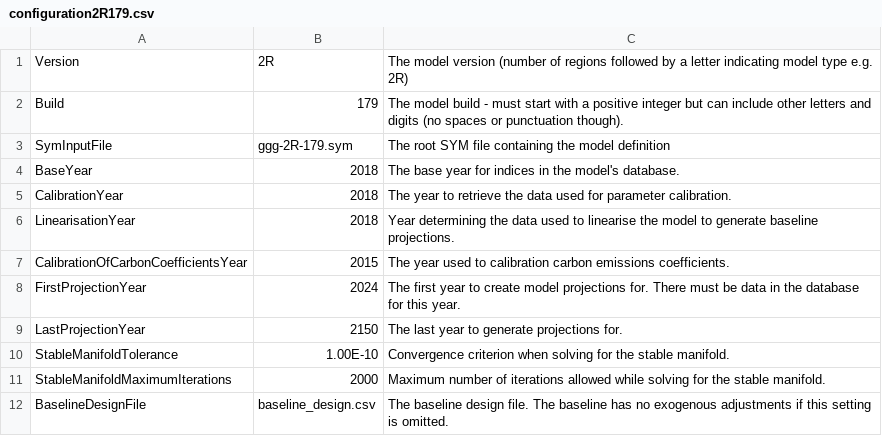
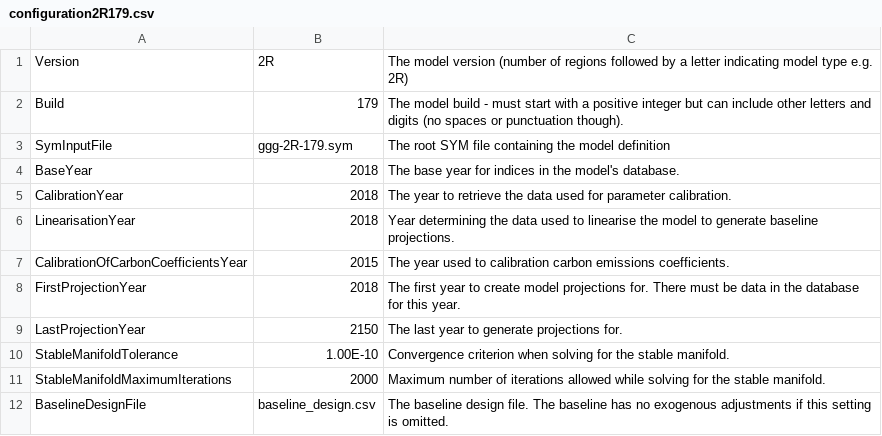
Before and after one commit to federicobuizza/gcubed-2R, a CSV file: user_data/2R/179/configuration2R179.csv, drawn as a sheet.

Commit message:
Description of the changes you are saving

```diff
--- a/user_data/2R/179/configuration2R179.csv
+++ b/user_data/2R/179/configuration2R179.csv
@@ -7,3 +7,3 @@ LinearisationYear,2018,Year determining the data used to linearise the model to
 CalibrationOfCarbonCoefficientsYear,2015,The year used to calibration carbon emissions coefficients.
-FirstProjectionYear,2024,The first year to create model projections for. There must be data in the database for this year.
+FirstProjectionYear,2018,The first year to create model projections for. There must be data in the database for this year.
 LastProjectionYear,2150,The last year to generate projections for.
```
